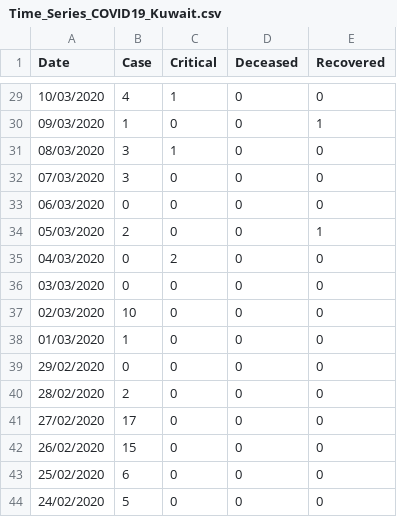
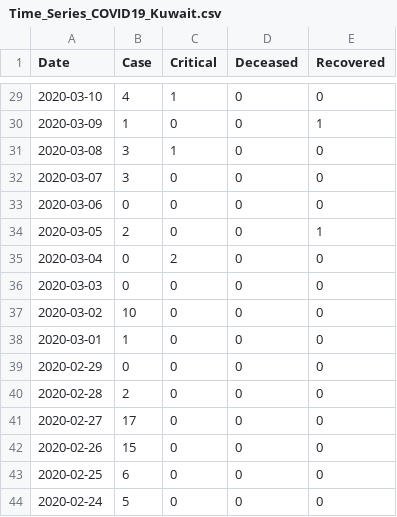
Before and after one commit to nabeelkhan/COVID19, a CSV file: data/Time_Series_COVID19_Kuwait.csv, drawn as a sheet; only a part is shown, gaps mark what is left out; the diff covers the shown part only.

Commit message:
Date format Change

```diff
--- a/data/Time_Series_COVID19_Kuwait.csv
+++ b/data/Time_Series_COVID19_Kuwait.csv
@@ -29,16 +29,16 @@
-10/03/2020,4,1,0,0
-09/03/2020,1,0,0,1
-08/03/2020,3,1,0,0
-07/03/2020,3,0,0,0
-06/03/2020,0,0,0,0
-05/03/2020,2,0,0,1
-04/03/2020,0,2,0,0
-03/03/2020,0,0,0,0
-02/03/2020,10,0,0,0
-01/03/2020,1,0,0,0
-29/02/2020,0,0,0,0
-28/02/2020,2,0,0,0
-27/02/2020,17,0,0,0
-26/02/2020,15,0,0,0
-25/02/2020,6,0,0,0
-24/02/2020,5,0,0,0
+2020-03-10,4,1,0,0
+2020-03-09,1,0,0,1
+2020-03-08,3,1,0,0
+2020-03-07,3,0,0,0
+2020-03-06,0,0,0,0
+2020-03-05,2,0,0,1
+2020-03-04,0,2,0,0
+2020-03-03,0,0,0,0
+2020-03-02,10,0,0,0
+2020-03-01,1,0,0,0
+2020-02-29,0,0,0,0
+2020-02-28,2,0,0,0
+2020-02-27,17,0,0,0
+2020-02-26,15,0,0,0
+2020-02-25,6,0,0,0
+2020-02-24,5,0,0,0
```
Also changed, not shown: 27 edited cells elsewhere in this file.
